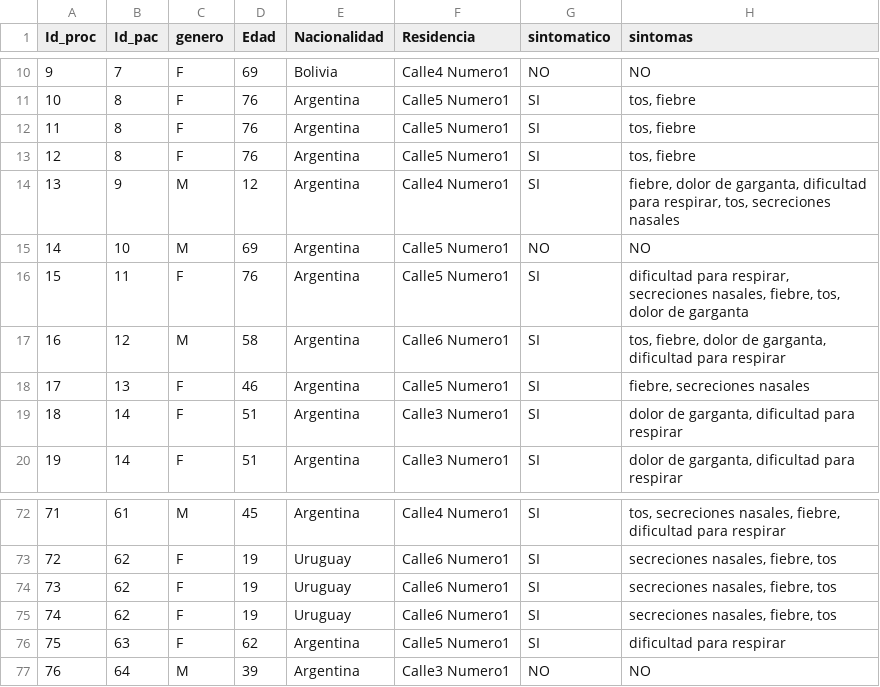
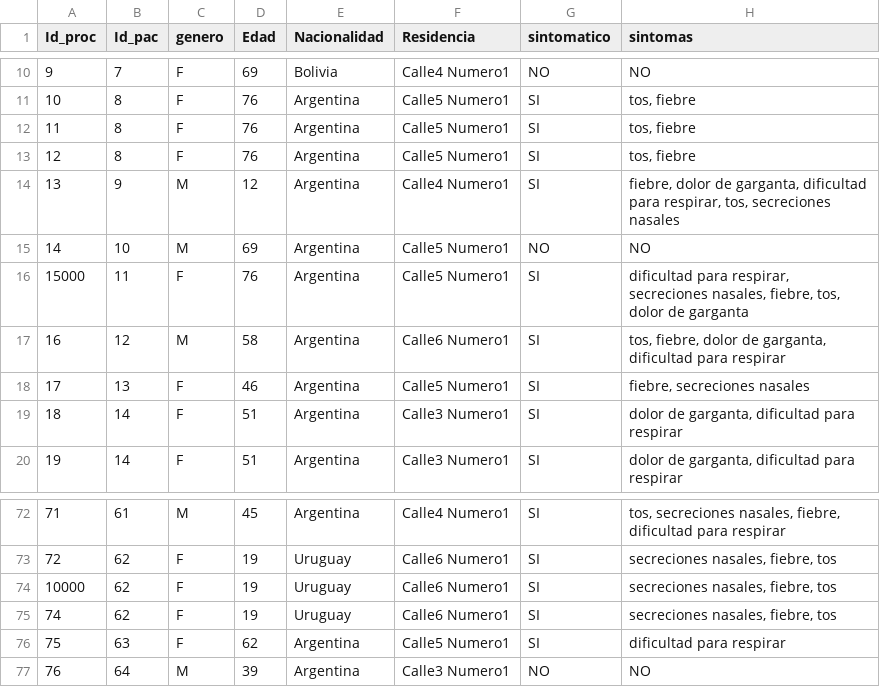
Before and after one commit to ivco19/brooks, a CSV file: mock_data.csv, drawn as a sheet; only a part is shown, gaps mark what is left out; the diff names each change by its address in the sheet, - before the commit and + after, or states it on an @@ line.

```diff
--- a/mock_data.csv
+++ b/mock_data.csv
-A16 (Id_proc): 15
+A16 (Id_proc): 15000
-A74 (Id_proc): 73
+A74 (Id_proc): 10000
```
Also changed, not shown: 6 other files.
